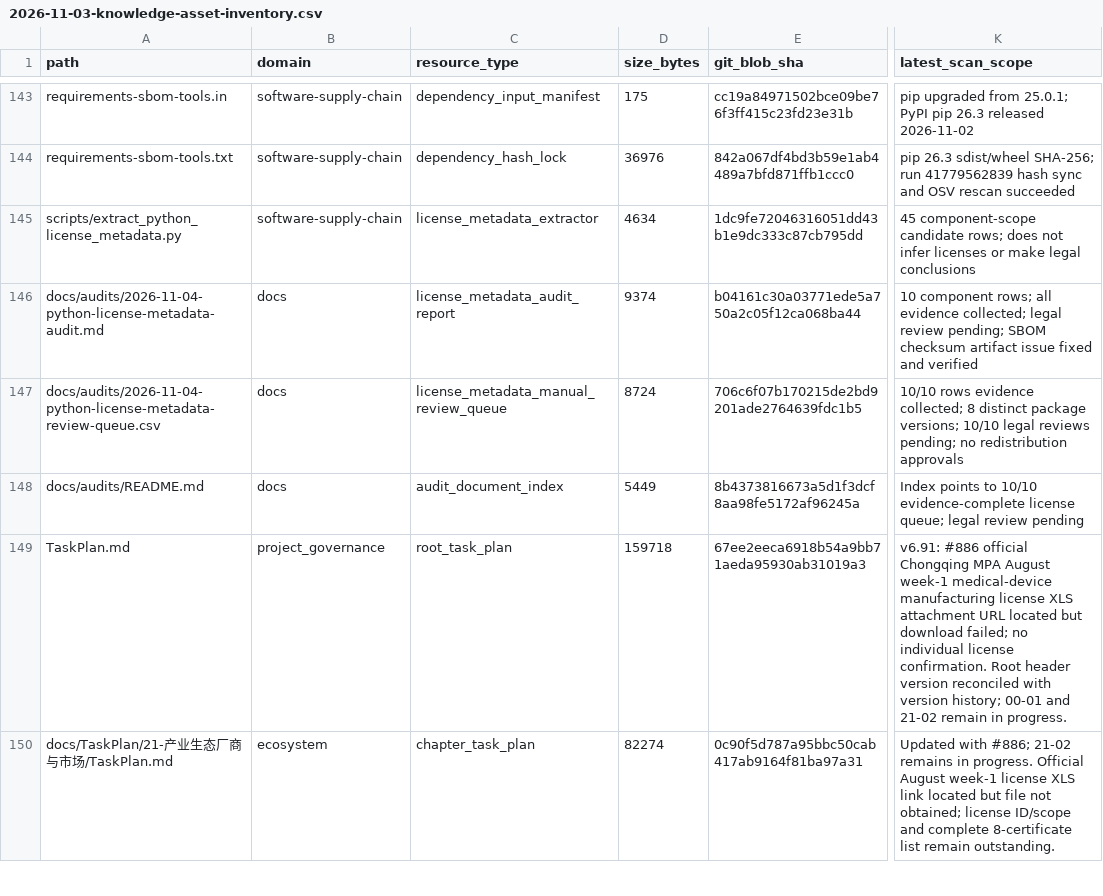
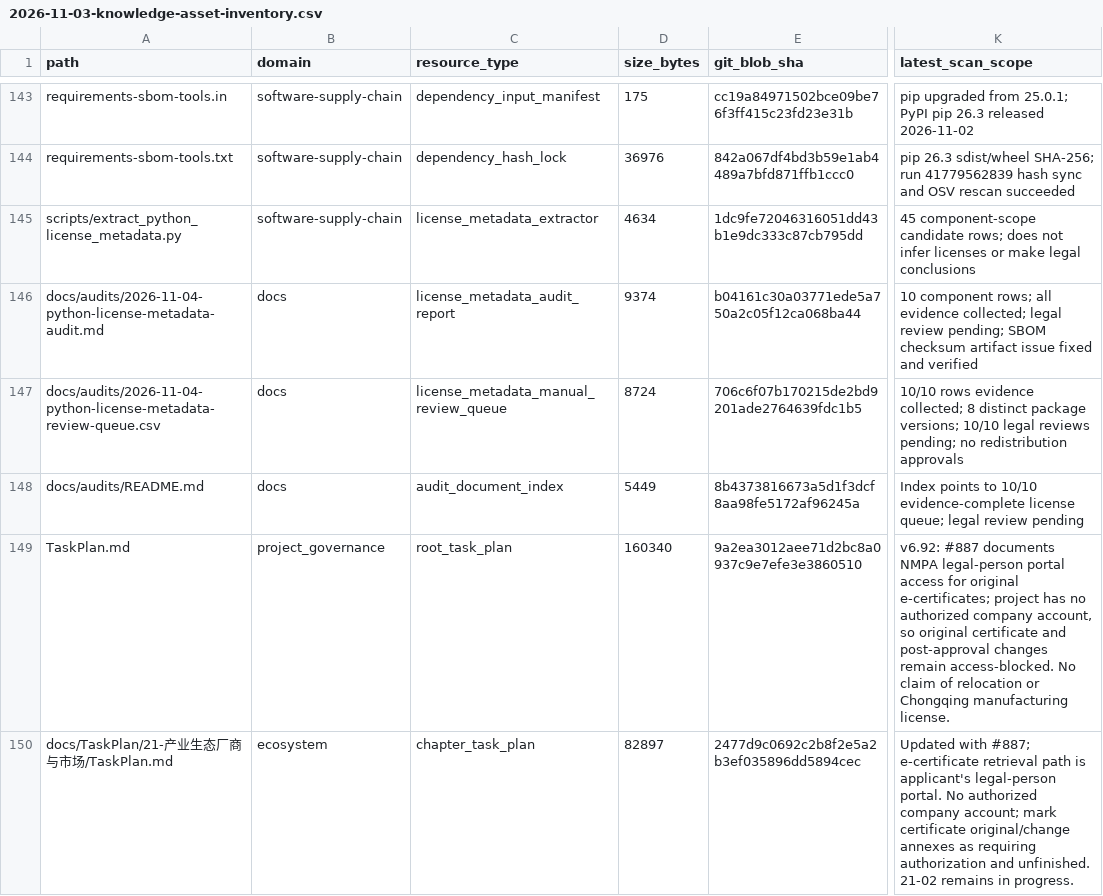
Before and after one commit to rexyll/robot_knowledgebasement, a CSV file: docs/audits/2026-11-03-knowledge-asset-inventory.csv, drawn as a sheet; only a part is shown, gaps mark what is left out; the diff covers the shown part only; the diff names each change by its address in the sheet, - before the commit and + after, or states it on an @@ line.

```diff
--- a/docs/audits/2026-11-03-knowledge-asset-inventory.csv
+++ b/docs/audits/2026-11-03-knowledge-asset-inventory.csv
-D149 (size_bytes): 159718
+D149 (size_bytes): 160340
-E149 (git_blob_sha): 67ee2eeca6918b54a9bb71aeda95930ab31019a3
+E149 (git_blob_sha): 9a2ea3012aee71d2bc8a0937c9e7efe3e3860510
-K149 (latest_scan_scope): v6.91: #886 official Chongqing MPA August week-1 medical-device manufacturing license XLS attachment URL located but download failed; no individual license confirmation. Root header version reconciled with version history; 00-01 and 21-02 remain in progress.
+K149 (latest_scan_scope): v6.92: #887 documents NMPA legal-person portal access for original e-certificates; project has no authorized company account, so original certificate and post-approval changes remain access-blocked. No claim of relocation or Chongqing manufacturing license.
-D150 (size_bytes): 82274
+D150 (size_bytes): 82897
-E150 (git_blob_sha): 0c90f5d787a95bbc50cab417ab9164f81ba97a31
+E150 (git_blob_sha): 2477d9c0692c2b8f2e5a2b3ef035896dd5894cec
-K150 (latest_scan_scope): Updated with #886; 21-02 remains in progress. Official August week-1 license XLS link located but file not obtained; license ID/scope and complete 8-certificate list remain outstanding.
+K150 (latest_scan_scope): Updated with #887; e-certificate retrieval path is applicant's legal-person portal. No authorized company account; mark certificate original/change annexes as requiring authorization and unfinished. 21-02 remains in progress.
```
Also changed, not shown: 6 edited cells elsewhere in this file.
